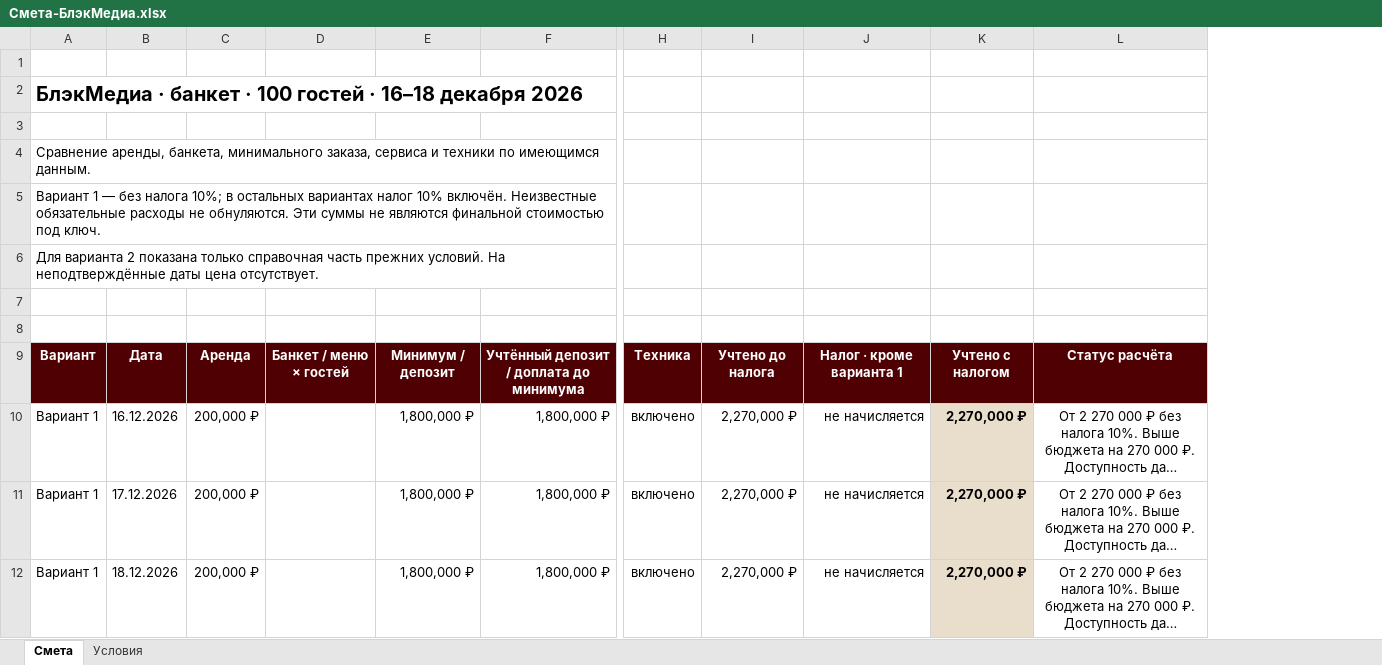
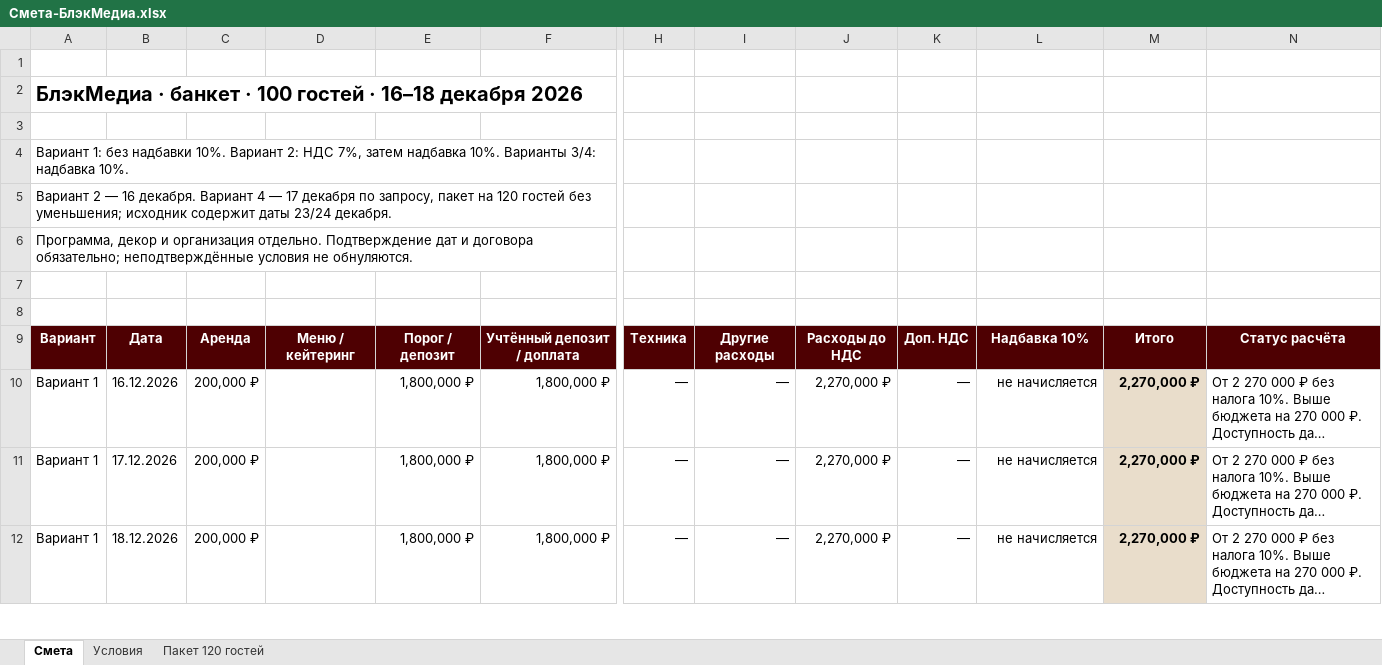
Before and after one commit to navsegdaagency/navsegda-site, an Excel workbook: event/kp/blackmedia-16-18-dekabrya/Смета-БлэкМедиа.xlsx, sheet Смета, drawn as a sheet; only a part is shown, gaps mark what is left out; long unchanged cells end in …; values as stored, in another font and other column widths than the file's, no borders; removed rows and columns are numbered as before the commit, all else as after; the diff covers the shown part only; the diff names each change by its address in the sheet, - before the commit and + after, or states it on an @@ line.

```diff
--- a/event/kp/blackmedia-16-18-dekabrya/Смета-БлэкМедиа.xlsx (sheet Смета)
+++ b/event/kp/blackmedia-16-18-dekabrya/Смета-БлэкМедиа.xlsx (sheet Смета)
+sheet tab: Пакет 120 гостей
-column H, rows 9-12: Техника | включено | включено | включено
+column H, rows 9-12: Техника | — | — | —
+column I, rows 9-12: Другие расходы | — | — | —
+column K, rows 9-12: Доп. НДС | — | — | —
-A4: Сравнение аренды, банкета, минимального заказа, сервиса и техники по имеющимся данным.
+A4: Вариант 1: без надбавки 10%. Вариант 2: НДС 7%, затем надбавка 10%. Варианты 3/4: надбавка 10%.
-A5: Вариант 1 — без налога 10%; в остальных вариантах налог 10% включён. Неизвестные обязательные расходы не обнуляются. Эти суммы не являются финальной стоимостью под ключ.
+A5: Вариант 2 — 16 декабря. Вариант 4 — 17 декабря по запросу, пакет на 120 гостей без уменьшения; исходник содержит даты 23/24 декабря.
-A6: Для варианта 2 показана только справочная часть прежних условий. На неподтверждённые даты цена отсутствует.
+A6: Программа, декор и организация отдельно. Подтверждение дат и договора обязательно; неподтверждённые условия не обнуляются.
-D9: Банкет / меню × гостей
+D9: Меню / кейтеринг
-E9: Минимум / депозит
+E9: Порог / депозит
-F9: Учтённый депозит / доплата до минимума
+F9: Учтённый депозит / доплата
-J9: Учтено до налога
+J9: Расходы до НДС
-L9: Налог · кроме варианта 1
+L9: Надбавка 10%
-M9: Учтено с налогом
+M9: Итого
-N10:N12 alignment: center
+N10:N12 alignment: left
```
Also changed, not shown: 4 added rows, 12 removed rows, 16 edited cells and cell formats elsewhere in this sheet, sheet Условия, formulas that keep their value, 13 other files.
